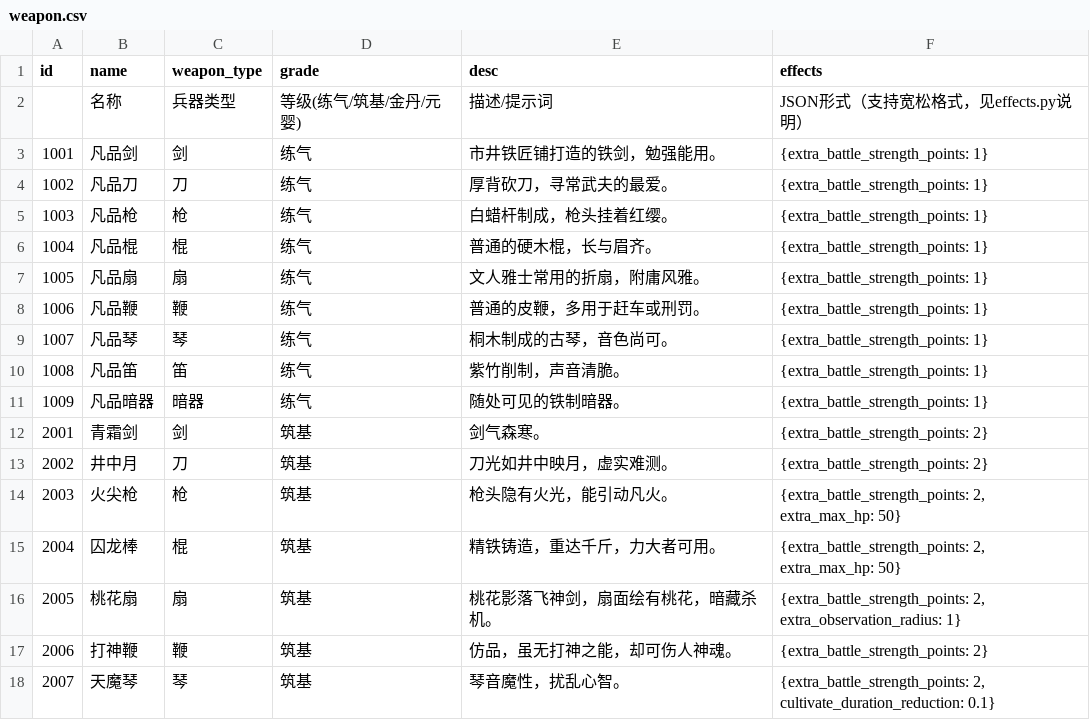
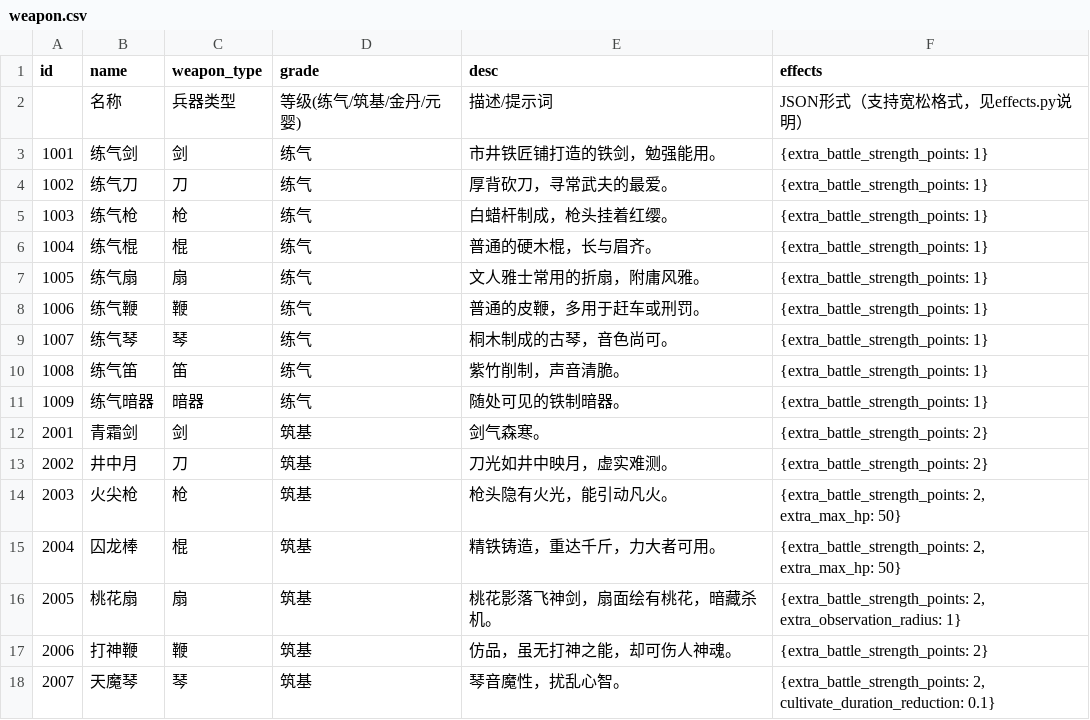
Before and after one commit to 4thfever/cultivation-world-simulator, a CSV file: static/game_configs/weapon.csv, drawn as a sheet; only a part is shown.

```diff
--- a/static/game_configs/weapon.csv
+++ b/static/game_configs/weapon.csv
@@ -2,11 +2,11 @@ id,name,weapon_type,grade,desc,effects
 ,名称,兵器类型,等级(练气/筑基/金丹/元婴),描述/提示词,JSON形式（支持宽松格式，见effects.py说明）
-1001,凡品剑,剑,练气,市井铁匠铺打造的铁剑，勉强能用。,{extra_battle_strength_points: 1}
-1002,凡品刀,刀,练气,厚背砍刀，寻常武夫的最爱。,{extra_battle_strength_points: 1}
-1003,凡品枪,枪,练气,白蜡杆制成，枪头挂着红缨。,{extra_battle_strength_points: 1}
-1004,凡品棍,棍,练气,普通的硬木棍，长与眉齐。,{extra_battle_strength_points: 1}
-1005,凡品扇,扇,练气,文人雅士常用的折扇，附庸风雅。,{extra_battle_strength_points: 1}
-1006,凡品鞭,鞭,练气,普通的皮鞭，多用于赶车或刑罚。,{extra_battle_strength_points: 1}
-1007,凡品琴,琴,练气,桐木制成的古琴，音色尚可。,{extra_battle_strength_points: 1}
-1008,凡品笛,笛,练气,紫竹削制，声音清脆。,{extra_battle_strength_points: 1}
-1009,凡品暗器,暗器,练气,随处可见的铁制暗器。,{extra_battle_strength_points: 1}
+1001,练气剑,剑,练气,市井铁匠铺打造的铁剑，勉强能用。,{extra_battle_strength_points: 1}
+1002,练气刀,刀,练气,厚背砍刀，寻常武夫的最爱。,{extra_battle_strength_points: 1}
+1003,练气枪,枪,练气,白蜡杆制成，枪头挂着红缨。,{extra_battle_strength_points: 1}
+1004,练气棍,棍,练气,普通的硬木棍，长与眉齐。,{extra_battle_strength_points: 1}
+1005,练气扇,扇,练气,文人雅士常用的折扇，附庸风雅。,{extra_battle_strength_points: 1}
+1006,练气鞭,鞭,练气,普通的皮鞭，多用于赶车或刑罚。,{extra_battle_strength_points: 1}
+1007,练气琴,琴,练气,桐木制成的古琴，音色尚可。,{extra_battle_strength_points: 1}
+1008,练气笛,笛,练气,紫竹削制，声音清脆。,{extra_battle_strength_points: 1}
+1009,练气暗器,暗器,练气,随处可见的铁制暗器。,{extra_battle_strength_points: 1}
 2001,青霜剑,剑,筑基,剑气森寒。,{extra_battle_strength_points: 2}
```
Also changed, not shown: 9 other files.
